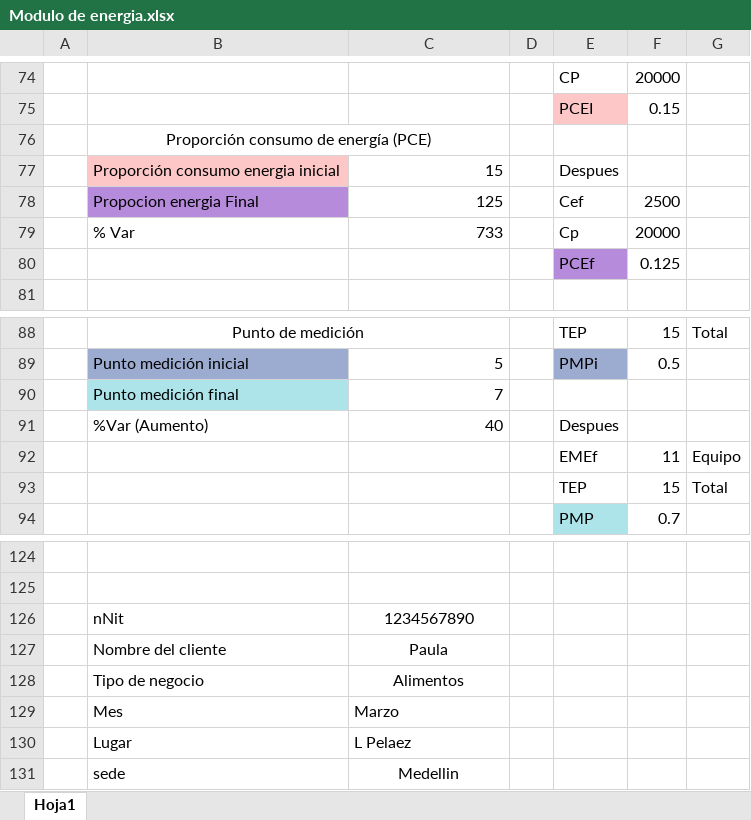
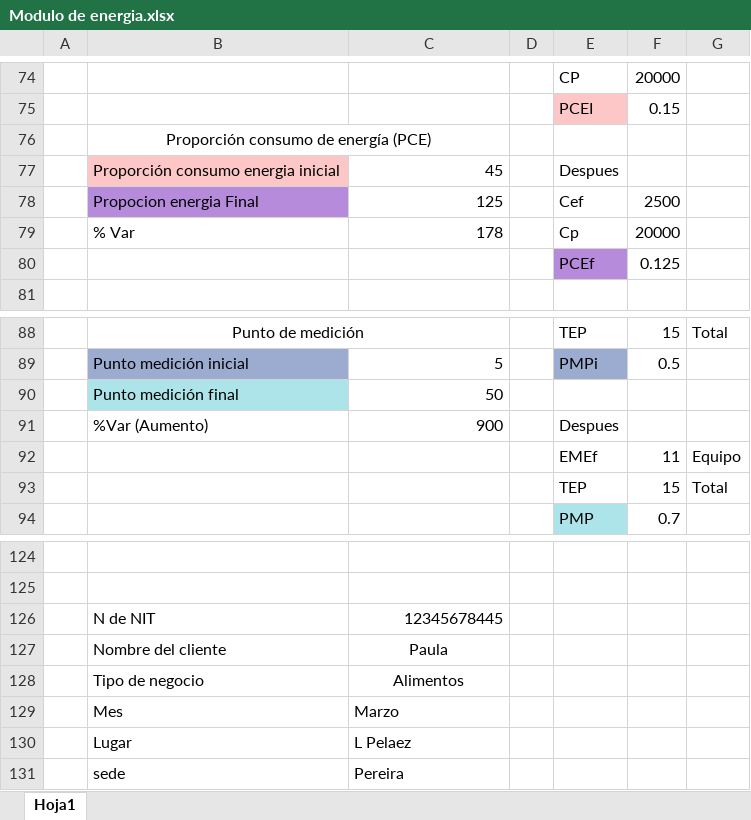
Before and after one commit to ElaDevep/backend_Ela, an Excel workbook: src/uploads/excelEnergia/Modulo de energia.xlsx, sheet Hoja1, drawn as a sheet; only a part is shown, gaps mark what is left out; values as stored, in another font and other column widths than the file's, no borders; removed rows and columns are numbered as before the commit, all else as after; the diff names each change by its address in the sheet, - before the commit and + after, or states it on an @@ line.

```diff
--- a/src/uploads/excelEnergia/Modulo de energia.xlsx (sheet Hoja1)
+++ b/src/uploads/excelEnergia/Modulo de energia.xlsx (sheet Hoja1)
-C77: 15
+C77: 45
-C79: 733
+C79: 178
-C90: 7
+C90: 50
-C91: 40
+C91: 900
-row 126:  | nNit | 1234567890
+row 126:  | N de NIT | 12345678445
-C131: Medellin
+C131: Pereira
-C131 alignment: center
+C131 alignment: left
```
Also changed, not shown: src/uploads/ExcelResiduos/Modulo Residuos.xlsx, src/uploads/ExcelResiduos/resultados_Modulo Residuos.xlsx, 11 other files.
